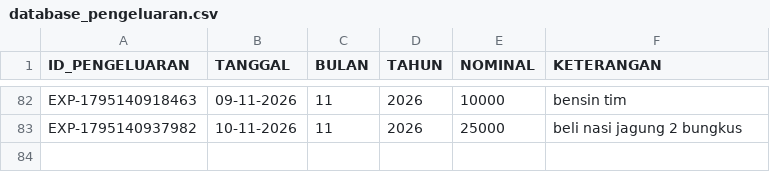
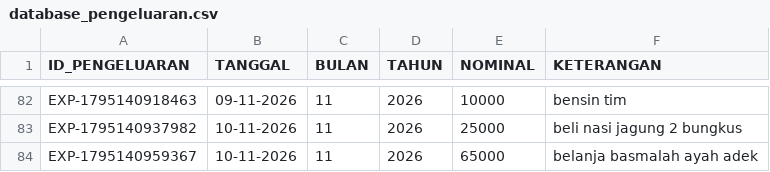
Before and after one commit to ilyasajha5-cpu/like-billing, a CSV file: database_pengeluaran.csv, drawn as a sheet; only a part is shown, gaps mark what is left out; the diff names each change by its address in the sheet, - before the commit and + after, or states it on an @@ line.

Commit message:
Fast-Sync database_pengeluaran.csv

```diff
--- a/database_pengeluaran.csv
+++ b/database_pengeluaran.csv
+row 84: EXP-1795140959367 | 10-11-2026 | 11 | 2026 | 65000 | belanja basmalah ayah adek
```
